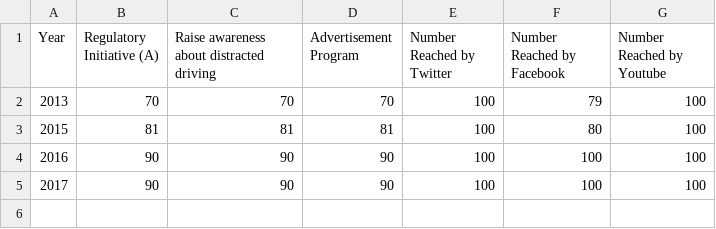
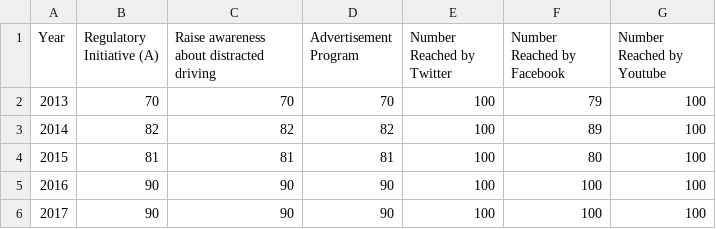
Before and after one commit to soniaxu7/GoAnalytics, a CSV file: dataset/Hello_world_initiative.csv, drawn as a sheet; the diff names each change by its address in the sheet, - before the commit and + after, or states it on an @@ line.

```diff
--- a/dataset/Hello_world_initiative.csv
+++ b/dataset/Hello_world_initiative.csv
+row 3: 2014 | 82 | 82 | 82 | 100 | 89 | 100
```
Also changed, not shown: 2 other files.
